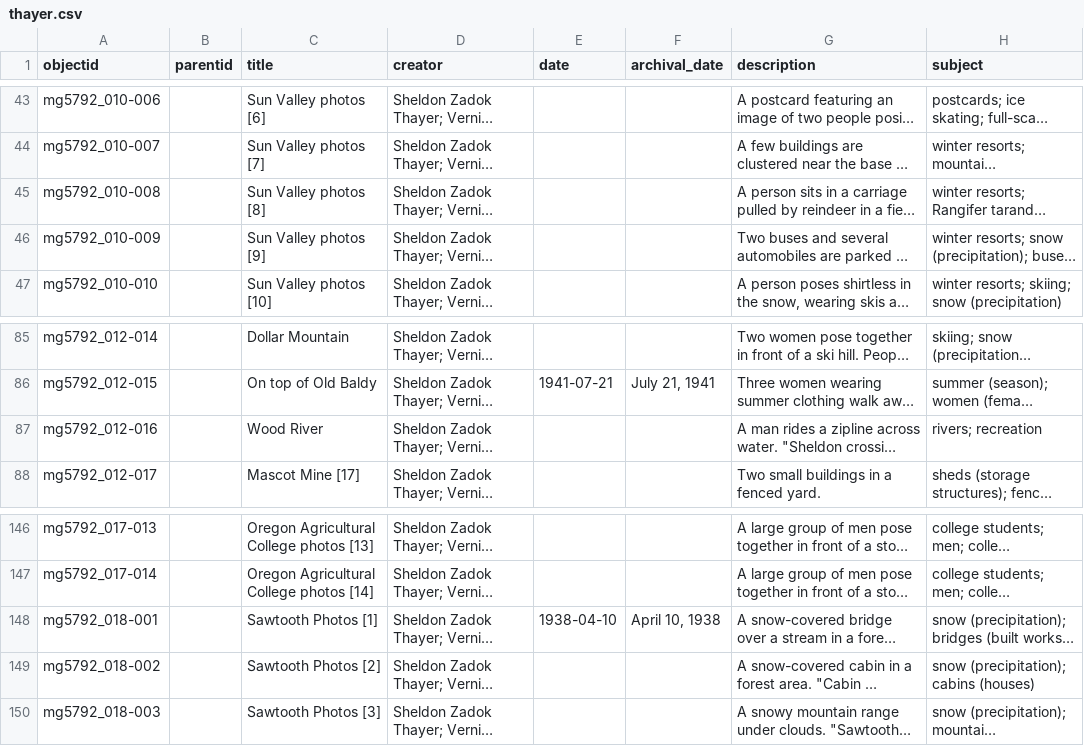
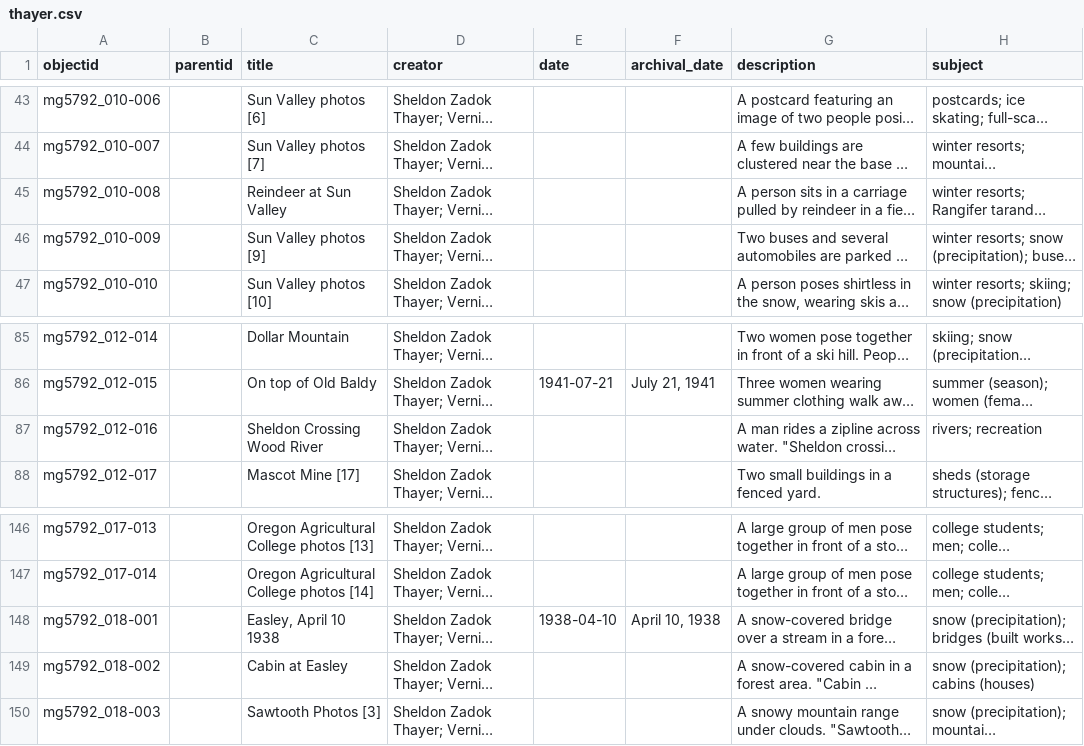
Before and after one commit to uidaholib/base-digital-collections-template, a CSV file: _data/thayer.csv, drawn as a sheet; only a part is shown, gaps mark what is left out; long unchanged cells end in …; the diff names each change by its address in the sheet, - before the commit and + after, or states it on an @@ line.

Commit message:
update object titles

```diff
--- a/_data/thayer.csv
+++ b/_data/thayer.csv
-C45 (title): Sun Valley photos [8]
+C45 (title): Reindeer at Sun Valley
-C87 (title): Wood River
+C87 (title): Sheldon Crossing Wood River
-C148 (title): Sawtooth Photos [1]
+C148 (title): Easley, April 10 1938
-C149 (title): Sawtooth Photos [2]
+C149 (title): Cabin at Easley
```
